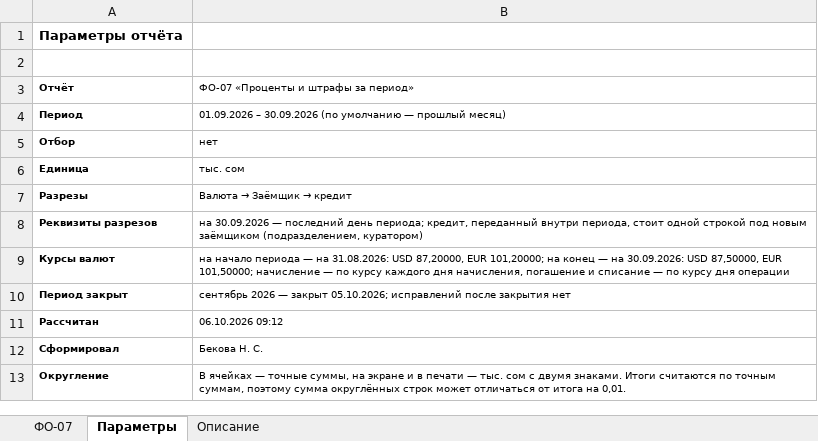
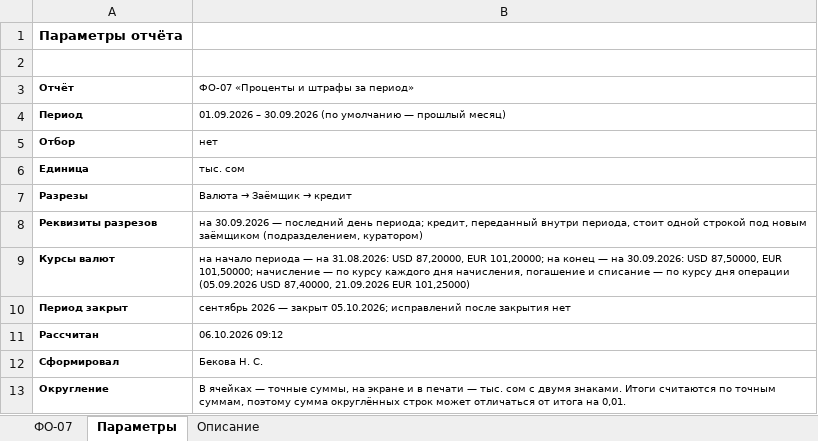
Before and after one commit to omurgazievnursultan8-hue/asubk-test, an Excel workbook: docs/perechen-otchetov/obrazcy/ФО-07.xlsx, sheet Параметры, drawn as a sheet; values as stored, in another font and other column widths than the file's, no borders; the diff names each change by its address in the sheet, - before the commit and + after, or states it on an @@ line.

```diff
--- a/docs/perechen-otchetov/obrazcy/ФО-07.xlsx (sheet Параметры)
+++ b/docs/perechen-otchetov/obrazcy/ФО-07.xlsx (sheet Параметры)
-B9: …дня операции
+B9: …дня операции (05.09.2026 USD 87,40000, 21.09.2026 EUR 101,25000)
```
Also changed, not shown: sheet ФО-07, sheet Описание, docs/perechen-otchetov/Перечень-отчётов.xlsx, docs/perechen-otchetov/Перечень.xlsx, 1 other file.
